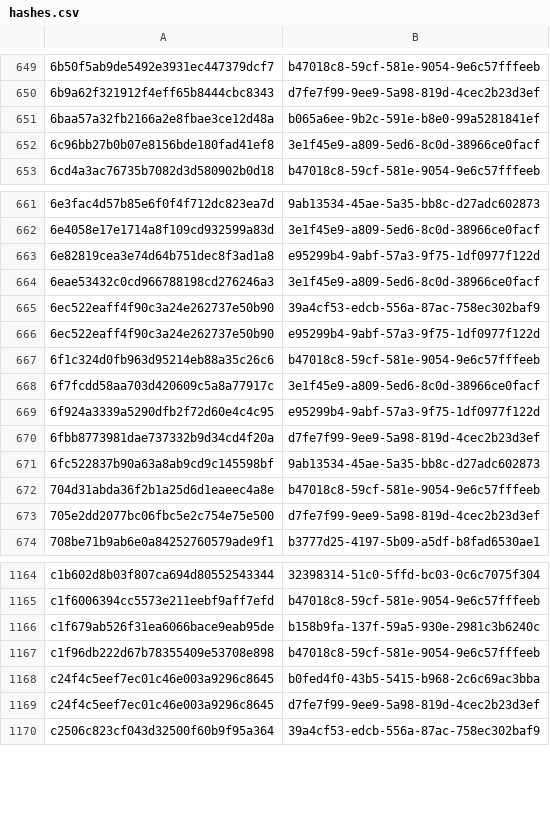
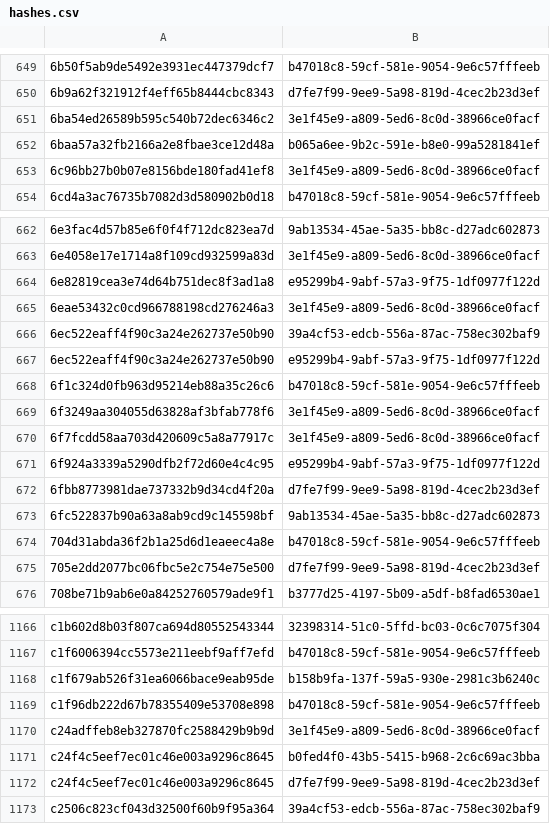
Before and after one commit to AliceGrey/ferromagnet-feed, a CSV file: misp/hashes.csv, drawn as a sheet; only a part is shown, gaps mark what is left out.

```diff
--- a/misp/hashes.csv
+++ b/misp/hashes.csv
@@ -650,2 +650,3 @@
 6b9a62f321912f4eff65b8444cbc8343,d7fe7f99-9ee9-5a98-819d-4cec2b23d3ef
+6ba54ed26589b595c540b72dec6346c2,3e1f45e9-a809-5ed6-8c0d-38966ce0facf
 6baa57a32fb2166a2e8fbae3ce12d48a,b065a6ee-9b2c-591e-b8e0-99a5281841ef
@@ -667,2 +668,3 @@
 6f1c324d0fb963d95214eb88a35c26c6,b47018c8-59cf-581e-9054-9e6c57fffeeb
+6f3249aa304055d63828af3bfab778f6,3e1f45e9-a809-5ed6-8c0d-38966ce0facf
 6f7fcdd58aa703d420609c5a8a77917c,3e1f45e9-a809-5ed6-8c0d-38966ce0facf
@@ -1167,2 +1169,3 @@ c1f679ab526f31ea6066bace9eab95de,b158b9fa-137f-59a5-930e-2981c3b6240c
 c1f96db222d67b78355409e53708e898,b47018c8-59cf-581e-9054-9e6c57fffeeb
+c24adffeb8eb327870fc2588429b9b9d,3e1f45e9-a809-5ed6-8c0d-38966ce0facf
 c24f4c5eef7ec01c46e003a9296c8645,b0fed4f0-43b5-5415-b968-2c6c69ac3bba
```
Also changed, not shown: iocs.csv, 6 other files.
